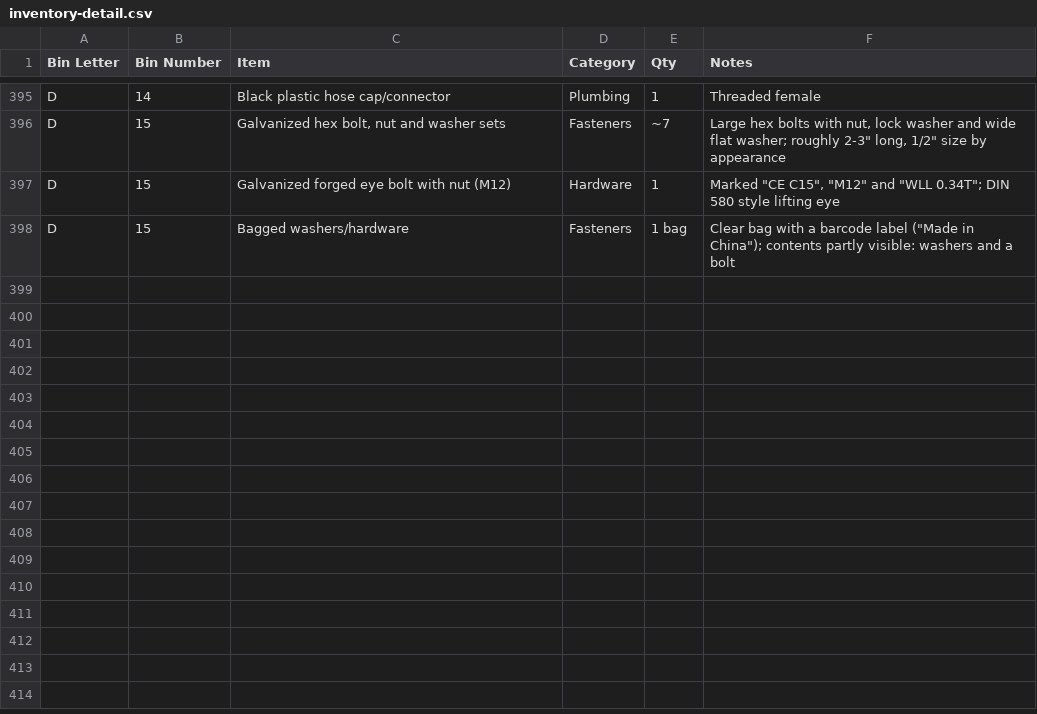
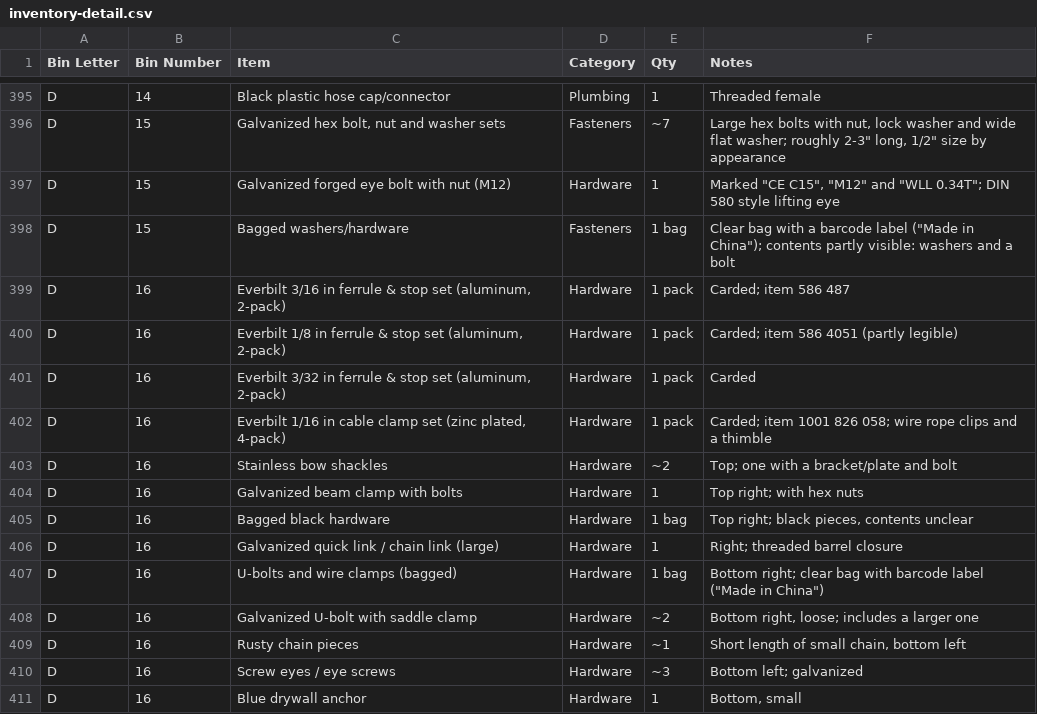
Before and after one commit to rhkim1292/asti-inventory, a CSV file: inventory-detail.csv, drawn as a sheet; only a part is shown, gaps mark what is left out; the diff names each change by its address in the sheet, - before the commit and + after, or states it on an @@ line.

```diff
--- a/inventory-detail.csv
+++ b/inventory-detail.csv
+row 399: D | 16 | Everbilt 3/16 in ferrule & stop set (aluminum, 2-pack) | Hardware | 1 pack | Carded; item 586 487
+row 400: D | 16 | Everbilt 1/8 in ferrule & stop set (aluminum, 2-pack) | Hardware | 1 pack | Carded; item 586 4051 (partly legible)
+row 401: D | 16 | Everbilt 3/32 in ferrule & stop set (aluminum, 2-pack) | Hardware | 1 pack | Carded
+row 402: D | 16 | Everbilt 1/16 in cable clamp set (zinc plated, 4-pack) | Hardware | 1 pack | Carded; item 1001 826 058; wire rope clips and a thimble
+row 403: D | 16 | Stainless bow shackles | Hardware | ~2 | Top; one with a bracket/plate and bolt
+row 404: D | 16 | Galvanized beam clamp with bolts | Hardware | 1 | Top right; with hex nuts
+row 405: D | 16 | Bagged black hardware | Hardware | 1 bag | Top right; black pieces, contents unclear
+row 406: D | 16 | Galvanized quick link / chain link (large) | Hardware | 1 | Right; threaded barrel closure
+row 407: D | 16 | U-bolts and wire clamps (bagged) | Hardware | 1 bag | Bottom right; clear bag with barcode label ("Made in China")
+row 408: D | 16 | Galvanized U-bolt with saddle clamp | Hardware | ~2 | Bottom right, loose; includes a larger one
+row 409: D | 16 | Rusty chain pieces | Hardware | ~1 | Short length of small chain, bottom left
+row 410: D | 16 | Screw eyes / eye screws | Hardware | ~3 | Bottom left; galvanized
+row 411: D | 16 | Blue drywall anchor | Hardware | 1 | Bottom, small
```
Also changed, not shown: inventory.csv, 1 other file.
